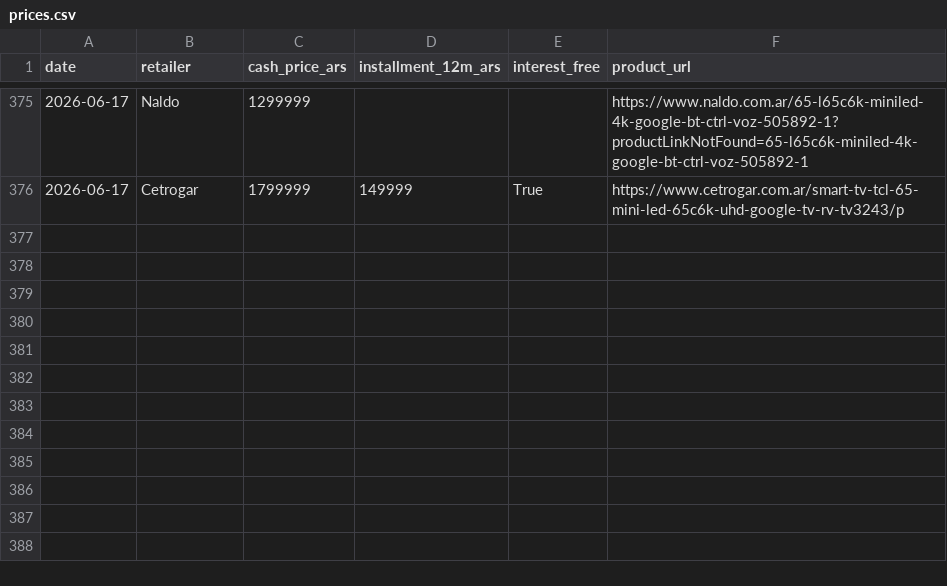
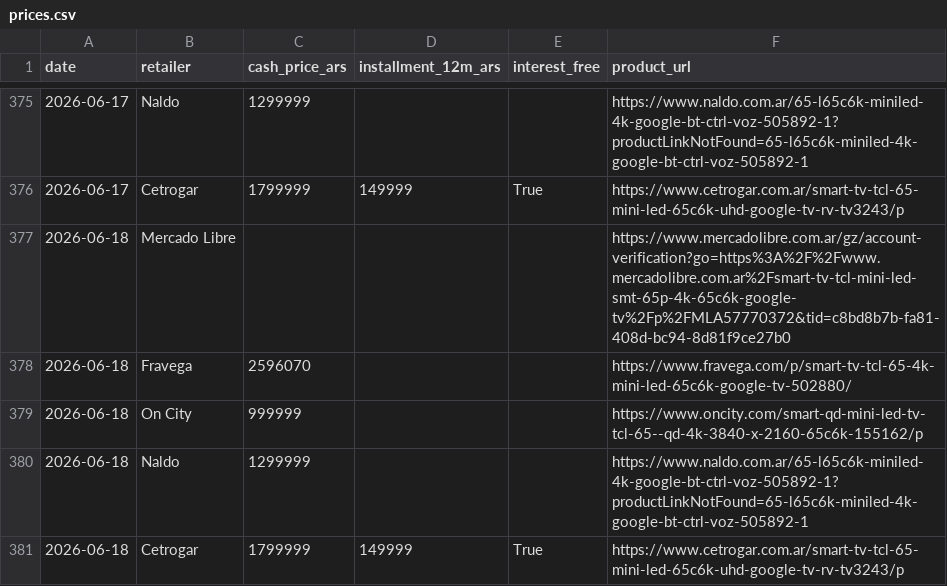
Before and after one commit to marcos1981claude/TCL, a CSV file: data/prices.csv, drawn as a sheet; only a part is shown, gaps mark what is left out; the diff names each change by its address in the sheet, - before the commit and + after, or states it on an @@ line.

```diff
--- a/data/prices.csv
+++ b/data/prices.csv
+row 377: 2026-06-18 | Mercado Libre |  |  |  | https://www.mercadolibre.com.ar/gz/account-verification?go=https%3A%2F%2Fwww.mercadolibre.com.ar%2Fsmart-tv-tcl-mini-led-smt-65p-4k-65c6k-google-tv%2Fp%2FMLA57770372&tid=c8bd8b7b-fa81-408d-bc94-8d81f9ce27b0
+row 378: 2026-06-18 | Fravega | 2596070 |  |  | https://www.fravega.com/p/smart-tv-tcl-65-4k-mini-led-65c6k-google-tv-502880/
+row 379: 2026-06-18 | On City | 999999 |  |  | https://www.oncity.com/smart-qd-mini-led-tv-tcl-65--qd-4k-3840-x-2160-65c6k-155162/p
+row 380: 2026-06-18 | Naldo | 1299999 |  |  | https://www.naldo.com.ar/65-l65c6k-miniled-4k-google-bt-ctrl-voz-505892-1?productLinkNotFound=65-l65c6k-miniled-4k-google-bt-ctrl-voz-505892-1
+row 381: 2026-06-18 | Cetrogar | 1799999 | 149999 | True | https://www.cetrogar.com.ar/smart-tv-tcl-65-mini-led-65c6k-uhd-google-tv-rv-tv3243/p
```
